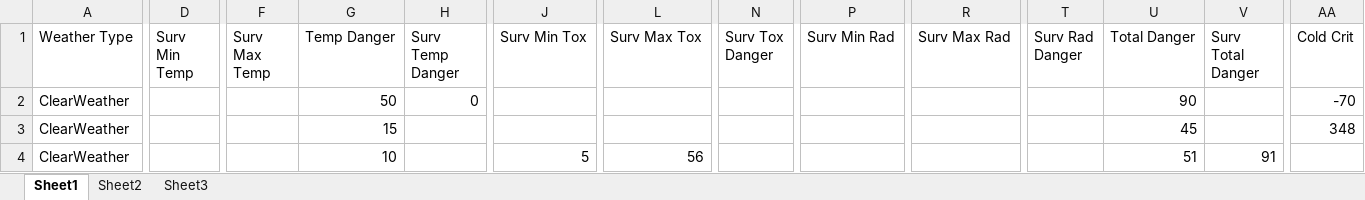
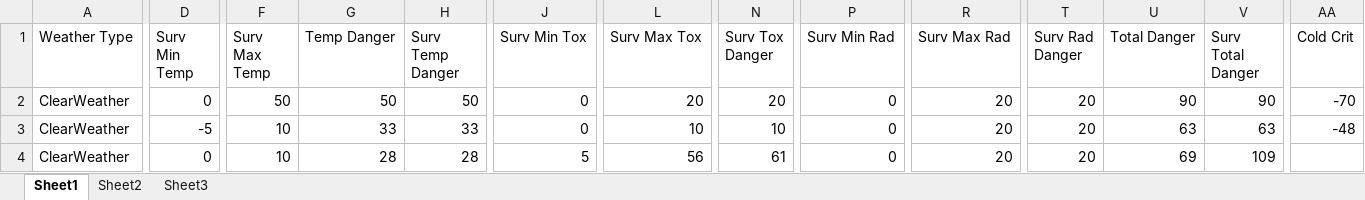
Before and after one commit to theFisher86/_mod.SurvivalMode, an Excel workbook: Guide Tables/Weather Values and Normal Survival Comparison.xlsx, sheet Sheet1, drawn as a sheet; only a part is shown, gaps mark what is left out; values as stored, in another font and other column widths than the file's, no cell formats; conditional formats not drawn; the diff covers the shown part only; the diff names each change by its address in the sheet, - before the commit and + after, or states it on an @@ line.

Commit message:
Data Table Update

```diff
--- a/Guide Tables/Weather Values and Normal Survival Comparison.xlsx (sheet Sheet1)
+++ b/Guide Tables/Weather Values and Normal Survival Comparison.xlsx (sheet Sheet1)
-D2 (Surv Min Temp): (empty)
+D2 (Surv Min Temp): 0
-F2 (Surv Max Temp): (empty)
+F2 (Surv Max Temp): 50
-H2 (Surv Temp Danger): 0
+H2 (Surv Temp Danger): 50
-J2:J3 (Surv Min Tox): (empty)
+J2:J3 (Surv Min Tox): 0
-L2 (Surv Max Tox): (empty)
+L2 (Surv Max Tox): 20
-N2 (Surv Tox Danger): (empty)
+N2 (Surv Tox Danger): 20
-P2:P4 (Surv Min Rad): (empty)
+P2:P4 (Surv Min Rad): 0
-R2:R4 (Surv Max Rad): (empty)
+R2:R4 (Surv Max Rad): 20
-T2:T4 (Surv Rad Danger): (empty)
+T2:T4 (Surv Rad Danger): 20
-V2 (Surv Total Danger): (empty)
+V2 (Surv Total Danger): 90
-D3 (Surv Min Temp): (empty)
+D3 (Surv Min Temp): -5
-F3:F4 (Surv Max Temp): (empty)
+F3:F4 (Surv Max Temp): 10
-G3 (Temp Danger): 15
+G3 (Temp Danger): 33
-H3 (Surv Temp Danger): (empty)
+H3 (Surv Temp Danger): 33
-L3 (Surv Max Tox): (empty)
+L3 (Surv Max Tox): 10
-N3 (Surv Tox Danger): (empty)
+N3 (Surv Tox Danger): 10
-U3 (Total Danger): 45
+U3 (Total Danger): 63
-V3 (Surv Total Danger): (empty)
+V3 (Surv Total Danger): 63
-AA3 (Cold Crit): 348
+AA3 (Cold Crit): -48
-D4 (Surv Min Temp): (empty)
+D4 (Surv Min Temp): 0
-G4 (Temp Danger): 10
+G4 (Temp Danger): 28
-H4 (Surv Temp Danger): (empty)
+H4 (Surv Temp Danger): 28
-N4 (Surv Tox Danger): (empty)
+N4 (Surv Tox Danger): 61
-U4 (Total Danger): 51
+U4 (Total Danger): 69
-V4 (Surv Total Danger): 91
+V4 (Surv Total Danger): 109
```
Also changed, not shown: 446 edited cells elsewhere in this sheet, cell formats, formulas that keep their value, 1 other file.
